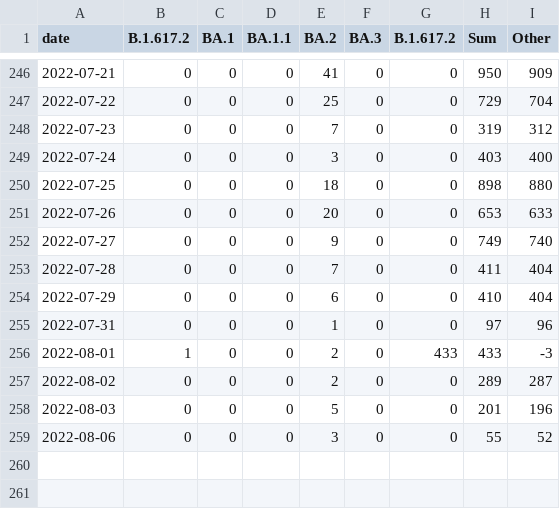
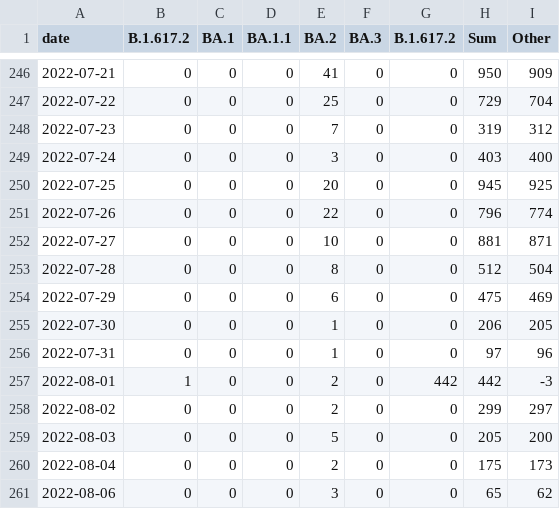
Before and after one commit to lenaschimmel/desh-data, a CSV file: data/table/omicron_N.csv, drawn as a sheet; only a part is shown, gaps mark what is left out.

```diff
--- a/data/table/omicron_N.csv
+++ b/data/table/omicron_N.csv
@@ -249,11 +249,13 @@ date,B.1.617.2,BA.1,BA.1.1,BA.2,BA.3,B.1.617.2,Sum,Other
 2022-07-24,0,0,0,3,0,0,403,400
-2022-07-25,0,0,0,18,0,0,898,880
-2022-07-26,0,0,0,20,0,0,653,633
-2022-07-27,0,0,0,9,0,0,749,740
-2022-07-28,0,0,0,7,0,0,411,404
-2022-07-29,0,0,0,6,0,0,410,404
+2022-07-25,0,0,0,20,0,0,945,925
+2022-07-26,0,0,0,22,0,0,796,774
+2022-07-27,0,0,0,10,0,0,881,871
+2022-07-28,0,0,0,8,0,0,512,504
+2022-07-29,0,0,0,6,0,0,475,469
+2022-07-30,0,0,0,1,0,0,206,205
 2022-07-31,0,0,0,1,0,0,97,96
-2022-08-01,1,0,0,2,0,433,433,-3
-2022-08-02,0,0,0,2,0,0,289,287
-2022-08-03,0,0,0,5,0,0,201,196
-2022-08-06,0,0,0,3,0,0,55,52
+2022-08-01,1,0,0,2,0,442,442,-3
+2022-08-02,0,0,0,2,0,0,299,297
+2022-08-03,0,0,0,5,0,0,205,200
+2022-08-04,0,0,0,2,0,0,175,173
+2022-08-06,0,0,0,3,0,0,65,62
```
Also changed, not shown: data/table/omicron_NX.csv, data/table/omicron_NX_collapsed.csv, 20 other files.
